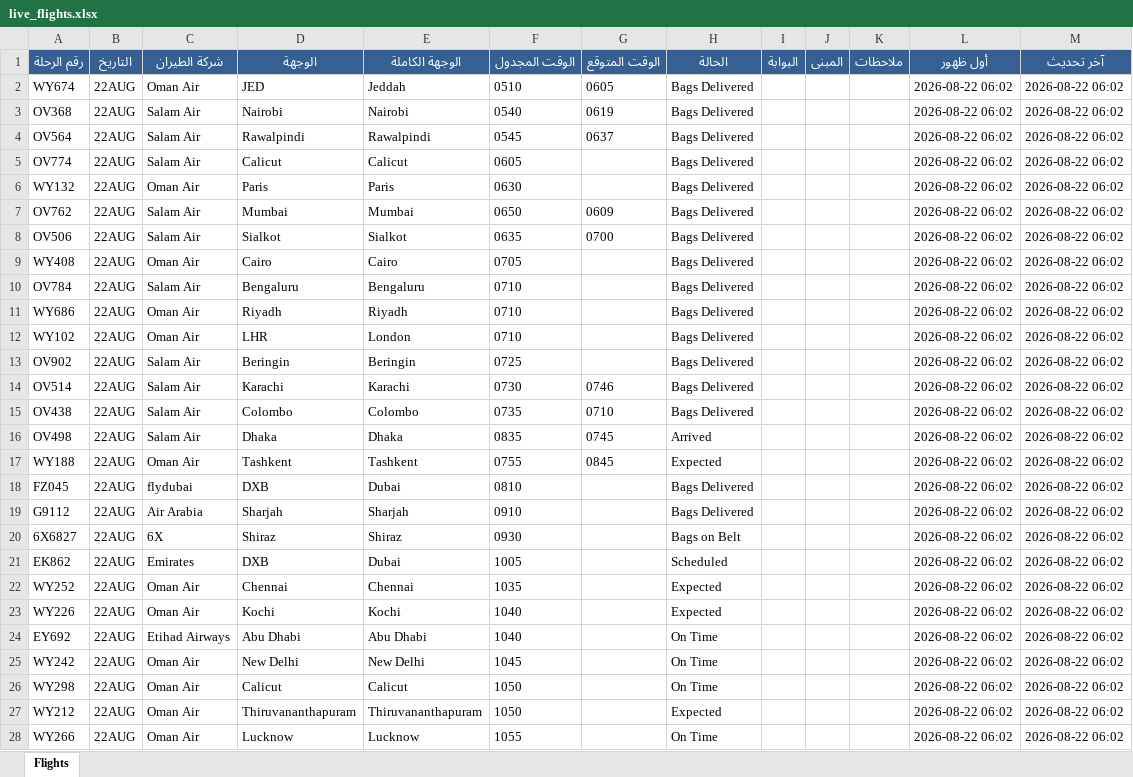
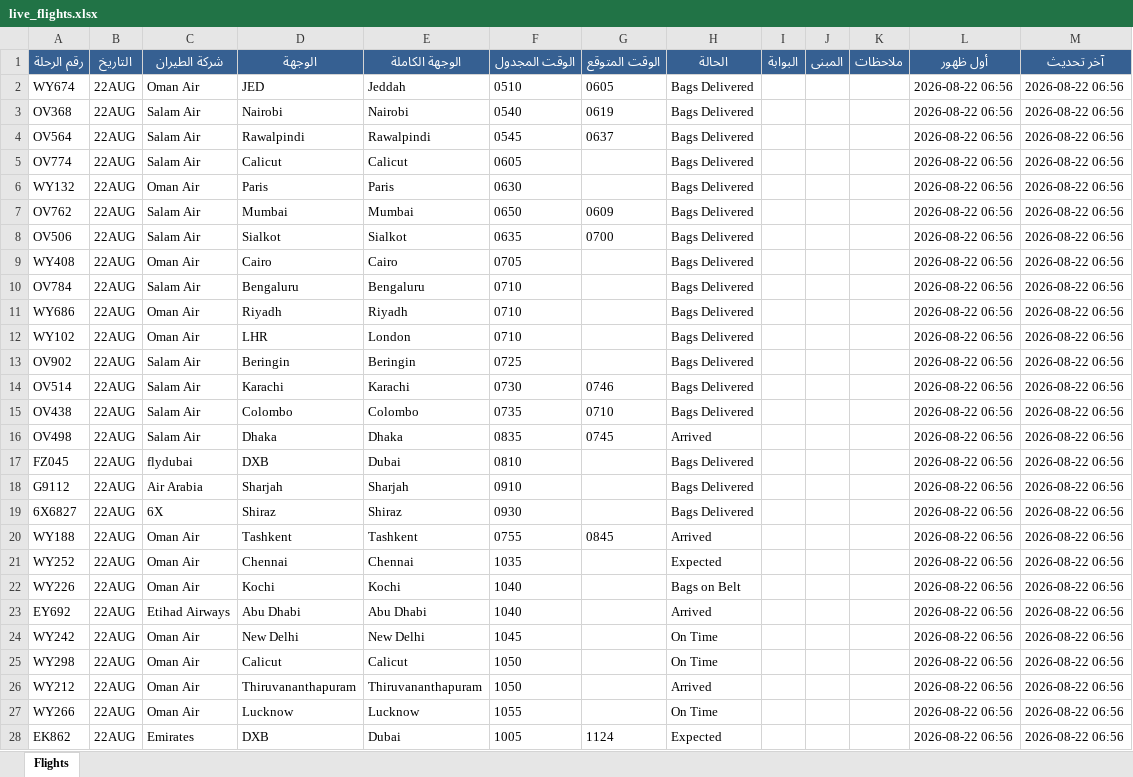
Before and after one commit to khalidsaif912/live-flights, an Excel workbook: flight_data/live_flights.xlsx, sheet Flights, drawn as a sheet; only a part is shown; values as stored, in another font and other column widths than the file's, no borders; removed rows and columns are numbered as before the commit, all else as after; the diff covers the shown part only; the diff names each change by its address in the sheet, - before the commit and + after, or states it on an @@ line.

```diff
--- a/flight_data/live_flights.xlsx (sheet Flights)
+++ b/flight_data/live_flights.xlsx (sheet Flights)
-L2:L16 (أول ظهور): 2026-08-22 06:02
+L2:L16 (أول ظهور): 2026-08-22 06:56
-M2:M16 (آخر تحديث): 2026-08-22 06:02
+M2:M16 (آخر تحديث): 2026-08-22 06:56
-row 17: WY188 | 22AUG | Oman Air | Tashkent | Tashkent | 0755 | 0845 | Expected |  |  |  | 2026-08-22 06:02 | 2026-08-22 06:02
-L17:L19 (أول ظهور): 2026-08-22 06:02
+L17:L19 (أول ظهور): 2026-08-22 06:56
-M17:M19 (آخر تحديث): 2026-08-22 06:02
+M17:M19 (آخر تحديث): 2026-08-22 06:56
-H19 (الحالة): Bags on Belt
+H19 (الحالة): Bags Delivered
-row 21: EK862 | 22AUG | Emirates | DXB | Dubai | 1005 |  | Scheduled |  |  |  | 2026-08-22 06:02 | 2026-08-22 06:02
+row 20: WY188 | 22AUG | Oman Air | Tashkent | Tashkent | 0755 | 0845 | Arrived |  |  |  | 2026-08-22 06:56 | 2026-08-22 06:56
-L21:L27 (أول ظهور): 2026-08-22 06:02
+L21:L27 (أول ظهور): 2026-08-22 06:56
-M21:M27 (آخر تحديث): 2026-08-22 06:02
+M21:M27 (آخر تحديث): 2026-08-22 06:56
-H22 (الحالة): Expected
+H22 (الحالة): Bags on Belt
-H23 (الحالة): On Time
+H23 (الحالة): Arrived
-H26 (الحالة): Expected
+H26 (الحالة): Arrived
+row 28: EK862 | 22AUG | Emirates | DXB | Dubai | 1005 | 1124 | Expected |  |  |  | 2026-08-22 06:56 | 2026-08-22 06:56
```
Also changed, not shown: 2 added rows, 2 removed rows and 452 edited cells elsewhere in this sheet, flight_data/archive_flights.xlsx, 3 other files.
